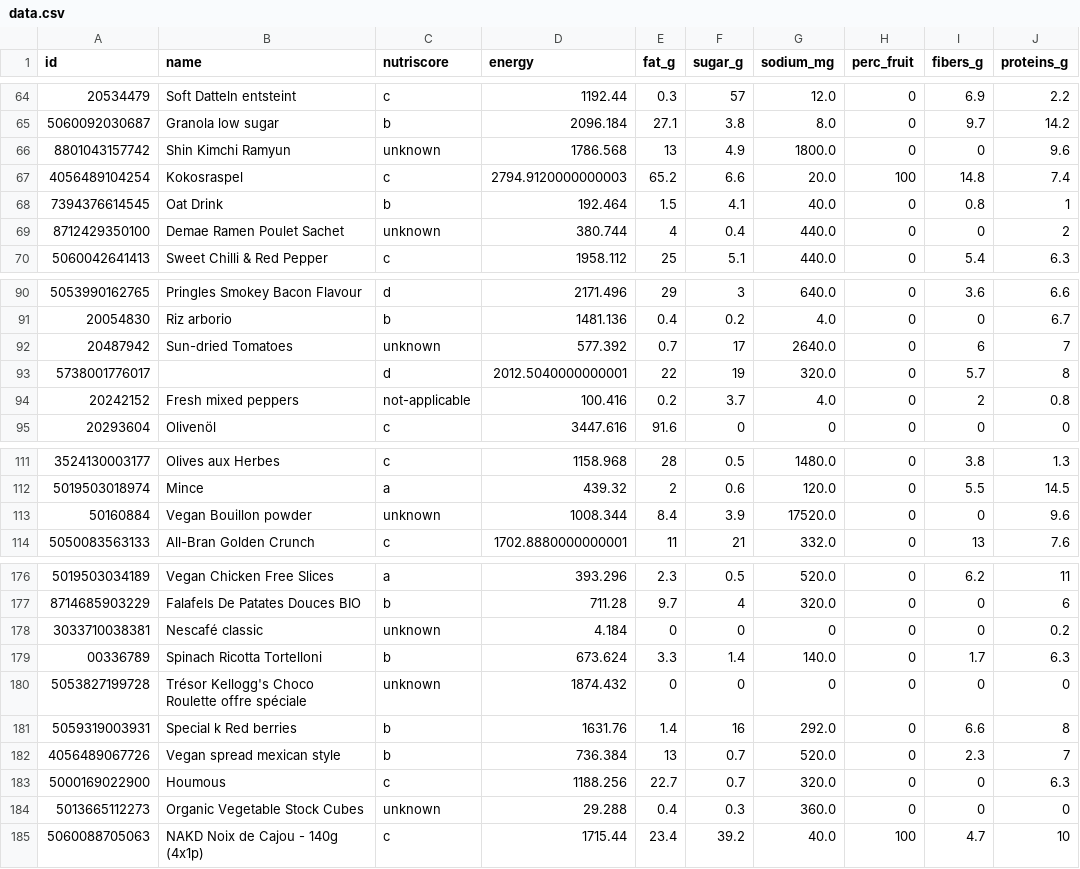
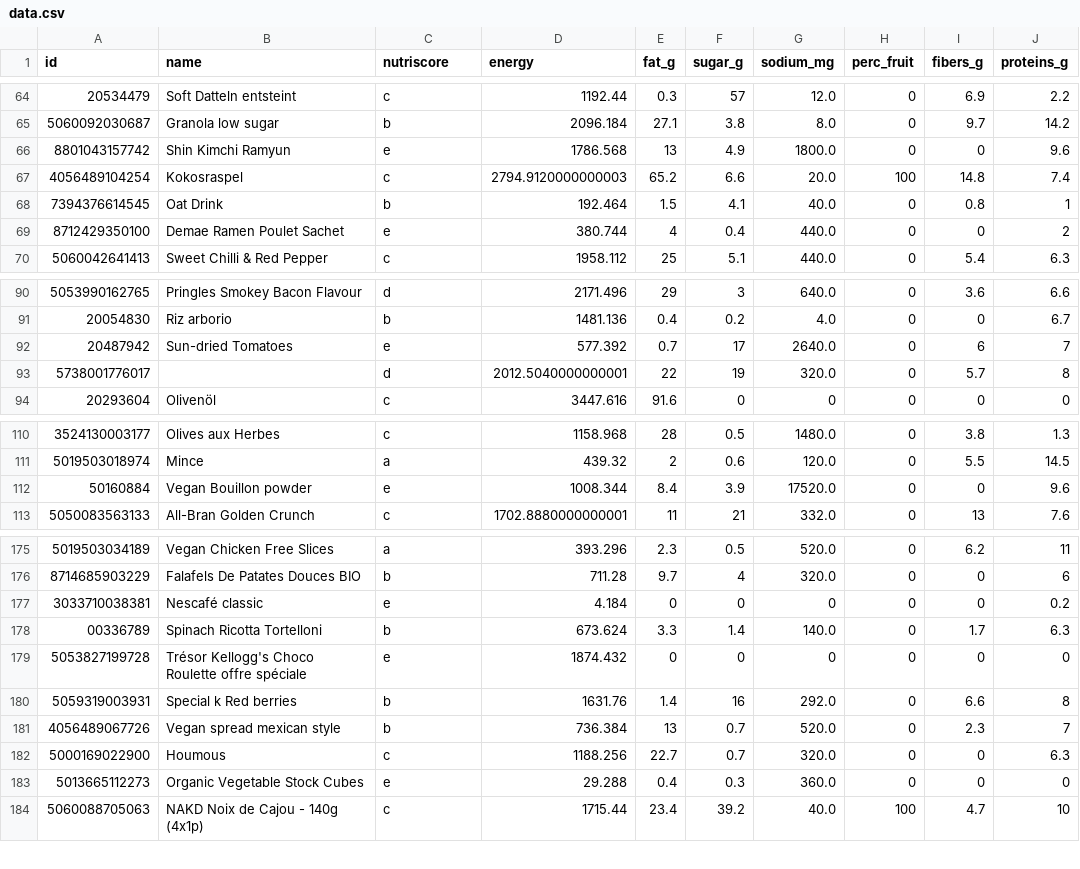
Before and after one commit to Lorenc1o/NutriScore, a CSV file: data.csv, drawn as a sheet; only a part is shown, gaps mark what is left out; the diff covers the shown part only.

```diff
--- a/data.csv
+++ b/data.csv
@@ -65,6 +65,6 @@ id;name;nutriscore;energy;fat_g;sugar_g;sodium_mg;perc_fruit;fibers_g;proteins_g
 5060092030687;Granola low sugar;b;2096.184;27.1;3.8;8.0;0;9.7;14.2
-8801043157742;Shin Kimchi Ramyun;unknown;1786.568;13;4.9;1800.0;0;0;9.6
+8801043157742;Shin Kimchi Ramyun;e;1786.568;13;4.9;1800.0;0;0;9.6
 4056489104254;Kokosraspel;c;2794.9120000000003;65.2;6.6;20.0;100;14.8;7.4
 7394376614545;Oat Drink;b;192.464;1.5;4.1;40.0;0;0.8;1
-8712429350100;Demae Ramen Poulet Sachet;unknown;380.744;4;0.4;440.0;0;0;2
+8712429350100;Demae Ramen Poulet Sachet;e;380.744;4;0.4;440.0;0;0;2
 5060042641413;Sweet Chilli & Red Pepper;c;1958.112;25;5.1;440.0;0;5.4;6.3
@@ -91,5 +91,4 @@ id;name;nutriscore;energy;fat_g;sugar_g;sodium_mg;perc_fruit;fibers_g;proteins_g
 20054830;Riz arborio;b;1481.136;0.4;0.2;4.0;0;0;6.7
-20487942;Sun-dried Tomatoes;unknown;577.392;0.7;17;2640.0;0;6;7
+20487942;Sun-dried Tomatoes;e;577.392;0.7;17;2640.0;0;6;7
 5738001776017;;d;2012.5040000000001;22;19;320.0;0;5.7;8
-20242152;Fresh mixed peppers;not-applicable;100.416;0.2;3.7;4.0;0;2;0.8
 20293604;Olivenöl;c;3447.616;91.6;0;0;0;0;0
@@ -112,3 +111,3 @@ id;name;nutriscore;energy;fat_g;sugar_g;sodium_mg;perc_fruit;fibers_g;proteins_g
 5019503018974;Mince;a;439.32;2;0.6;120.0;0;5.5;14.5
-50160884;Vegan Bouillon powder;unknown;1008.344;8.4;3.9;17520.0;0;0;9.6
+50160884;Vegan Bouillon powder;e;1008.344;8.4;3.9;17520.0;0;0;9.6
 5050083563133;All-Bran Golden Crunch;c;1702.8880000000001;11;21;332.0;0;13;7.6
@@ -177,5 +176,5 @@ id;name;nutriscore;energy;fat_g;sugar_g;sodium_mg;perc_fruit;fibers_g;proteins_g
 8714685903229;Falafels De Patates Douces BIO;b;711.28;9.7;4;320.0;0;0;6
-3033710038381;Nescafé classic;unknown;4.184;0;0;0;0;0;0.2
+3033710038381;Nescafé classic;e;4.184;0;0;0;0;0;0.2
 00336789;Spinach Ricotta Tortelloni;b;673.624;3.3;1.4;140.0;0;1.7;6.3
-5053827199728;Trésor Kellogg's Choco Roulette offre spéciale;unknown;1874.432;0;0;0;0;0;0
+5053827199728;Trésor Kellogg's Choco Roulette offre spéciale;e;1874.432;0;0;0;0;0;0
 5059319003931;Special k Red berries;b;1631.76;1.4;16;292.0;0;6.6;8
@@ -183,3 +182,3 @@ id;name;nutriscore;energy;fat_g;sugar_g;sodium_mg;perc_fruit;fibers_g;proteins_g
 5000169022900;Houmous;c;1188.256;22.7;0.7;320.0;0;0;6.3
-5013665112273;Organic Vegetable Stock Cubes;unknown;29.288;0.4;0.3;360.0;0;0;0
+5013665112273;Organic Vegetable Stock Cubes;e;29.288;0.4;0.3;360.0;0;0;0
 5060088705063;NAKD Noix de Cajou - 140g (4x1p);c;1715.44;23.4;39.2;40.0;100;4.7;10
```
Also changed, not shown: 1 edited cell elsewhere in this file, nutri_scores.csv, 2 other files.
